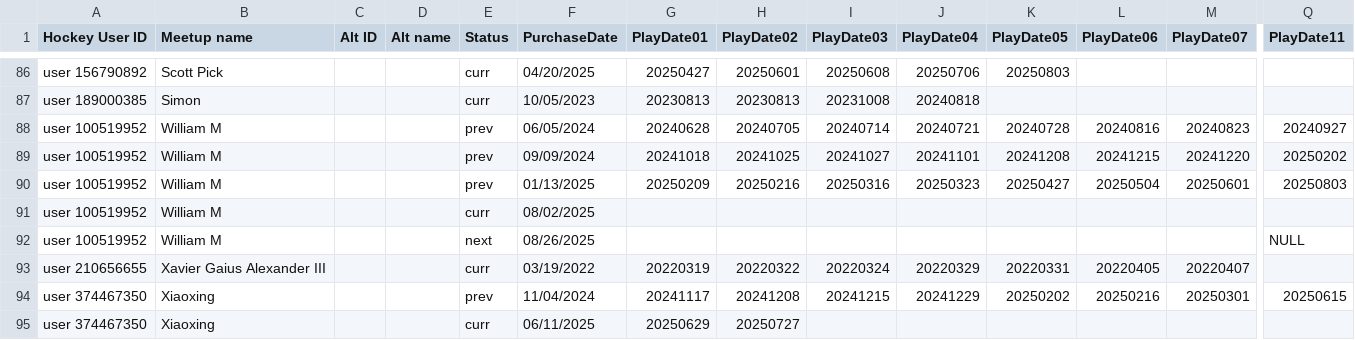
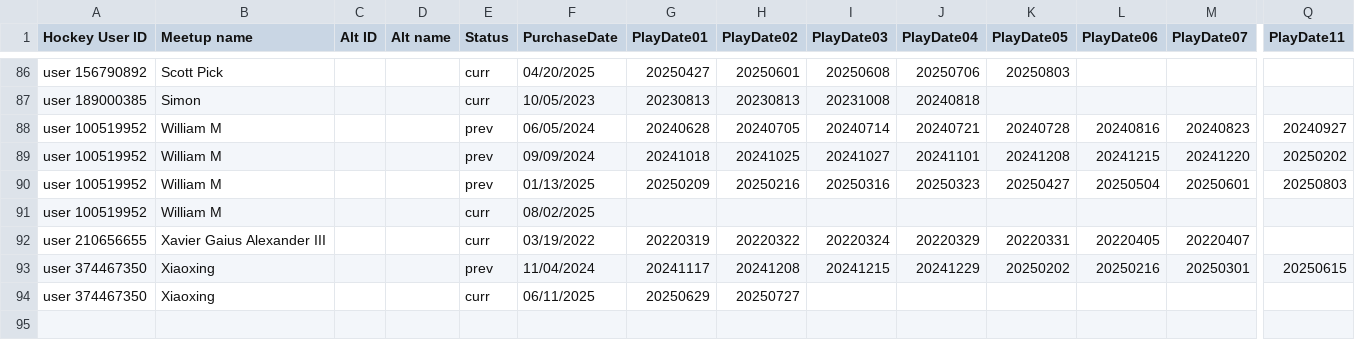
Before and after one commit to skpick99/Underwater-Hockey-Punchcards, a CSV file: punchcards.csv, drawn as a sheet; only a part is shown, gaps mark what is left out; rows hold the shown columns only; the diff names each change by its address in the sheet, - before the commit and + after, or states it on an @@ line.

Commit message:
Re-synching punchards with main branch
Signed-off-by: William Mantzel <wmantzel@gmail.com>

```diff
--- a/punchcards.csv
+++ b/punchcards.csv
-row 92: user 100519952 | William M |  |  | next | 08/26/2025 |  |  |  |  |  |  |  | NULL
```
